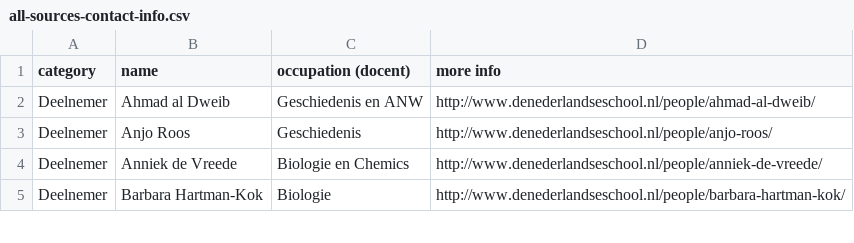
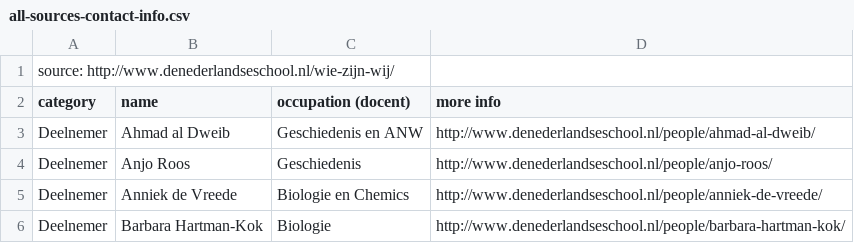
Before and after one commit to newatoms/beta, a CSV file: _private/customers/dns/general-resources/all-sources-contact-info.csv, drawn as a sheet; only a part is shown; the diff names each change by its address in the sheet, - before the commit and + after, or states it on an @@ line.

Commit message:
added source

```diff
--- a/_private/customers/dns/general-resources/all-sources-contact-info.csv
+++ b/_private/customers/dns/general-resources/all-sources-contact-info.csv
+row 1: source: http://www.denederlandseschool.nl/wie-zijn-wij/
```
